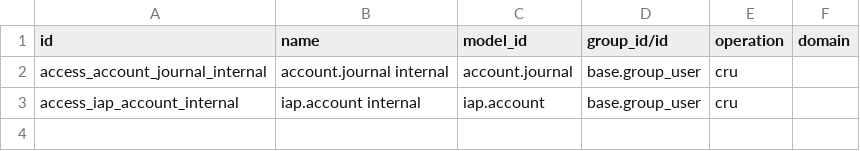
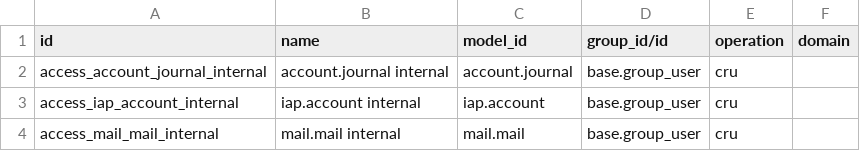
Before and after one commit to smsibghatullah/akg_odoo20_custom_addons, a CSV file: bi_pos_restrict_zero_qty/security/ir.access.csv, drawn as a sheet.

Commit message:
working

```diff
--- a/bi_pos_restrict_zero_qty/security/ir.access.csv
+++ b/bi_pos_restrict_zero_qty/security/ir.access.csv
@@ -3 +3,2 @@ access_account_journal_internal,account.journal internal,account.journal,base.gr
 access_iap_account_internal,iap.account internal,iap.account,base.group_user,cru,
+access_mail_mail_internal,mail.mail internal,mail.mail,base.group_user,cru,
```
